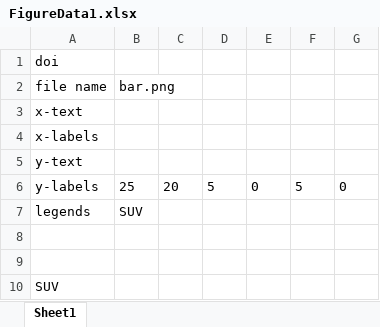
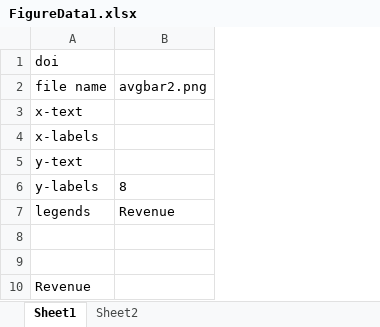
Before and after one commit to pegifenu/ChartReader, an Excel workbook: results/FigureData1.xlsx, sheet Sheet1, drawn as a sheet; values as stored, in another font and other column widths than the file's, no borders; charts and pictures not drawn; removed rows and columns are numbered as before the commit, all else as after; the diff names each change by its address in the sheet, - before the commit and + after, or states it on an @@ line.

```diff
--- a/results/FigureData1.xlsx (sheet Sheet1)
+++ b/results/FigureData1.xlsx (sheet Sheet1)
+sheet tab: Sheet2
-column B (bar.png), rows 6-7: 25 | SUV
-column C, row 6: 20
-column D, row 6: 5
-column E, row 6: 0
-column F, row 6: 5
-column G, row 6: 0
+column B (avgbar2.png), rows 6-7: 8 | Revenue
-A10 (file name): SUV
+A10 (file name): Revenue
```
Also changed, not shown: charts or pictures, results/FigureLabels.xlsx, 5 other files.
